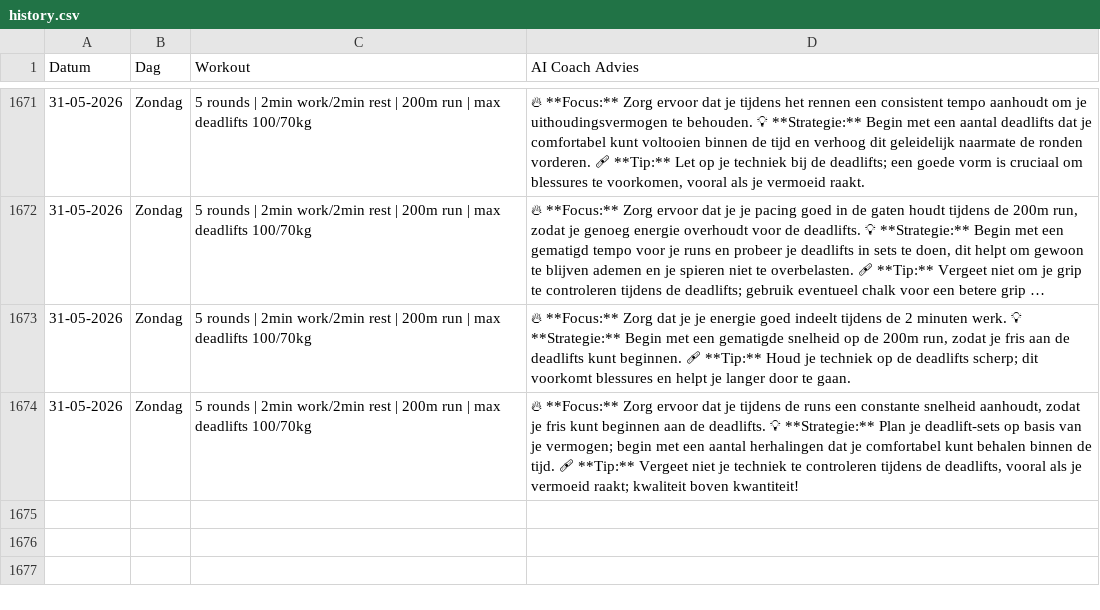
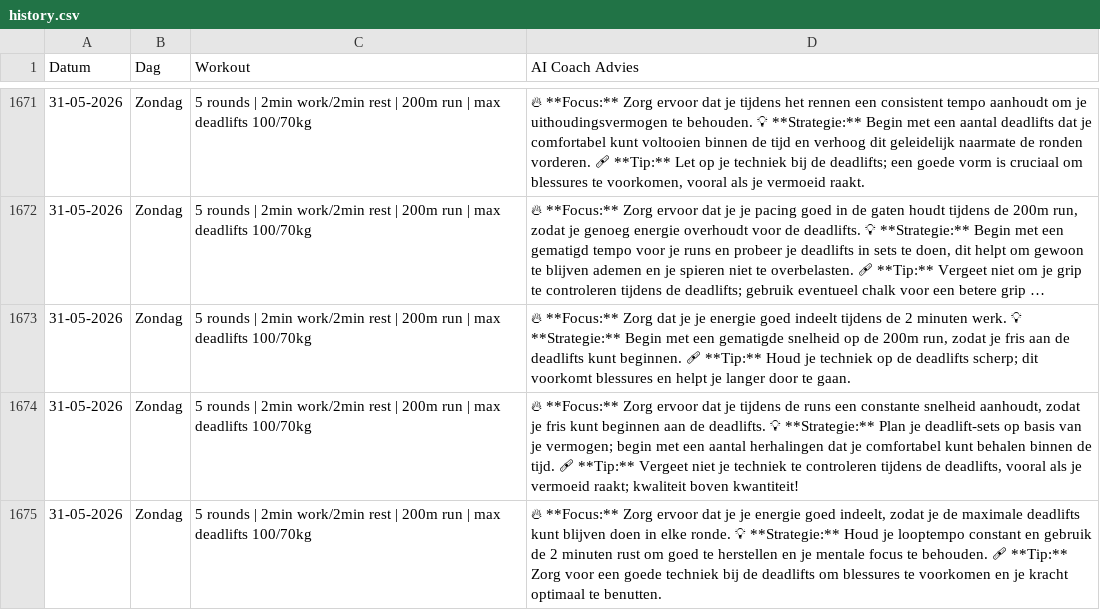
Before and after one commit to brarooijakkers-ai/bink-scraper, a CSV file: history.csv, drawn as a sheet; only a part is shown, gaps mark what is left out; long unchanged cells end in ….

```diff
--- a/history.csv
+++ b/history.csv
@@ -1674 +1674,2 @@ Datum,Dag,Workout,AI Coach Advies
 31-05-2026,Zondag,5 rounds | 2min work/2min rest | 200m run | max deadlifts 100/70kg,"🔥 **Focus:** Zorg ervoor dat je tijdens de runs een constante snelheid aanhoudt, zodat je fris kunt beginnen aan de deadlifts.   💡 **Strategie:** Plan je deadlift-sets op basis van je vermogen; begin met een aantal herhalingen dat je comfortabel kunt behalen binnen de tijd.   🩹 **Tip:** Vergeet niet je techniek te controleren tijdens de deadlifts, vooral als je vermoeid raakt; kwaliteit boven kwantiteit!"
+31-05-2026,Zondag,5 rounds | 2min work/2min rest | 200m run | max deadlifts 100/70kg,"🔥 **Focus:** Zorg ervoor dat je je energie goed indeelt, zodat je de maximale deadlifts kunt blijven doen in elke ronde.   💡 **Strategie:** Houd je looptempo constant en gebruik de 2 minuten rust om goed te herstellen en je mentale focus te behouden.   🩹 **Tip:** Zorg voor een goede techniek bij de deadlifts om blessures te voorkomen en je kracht optimaal te benutten."
```
Also changed, not shown: 1 other file.
